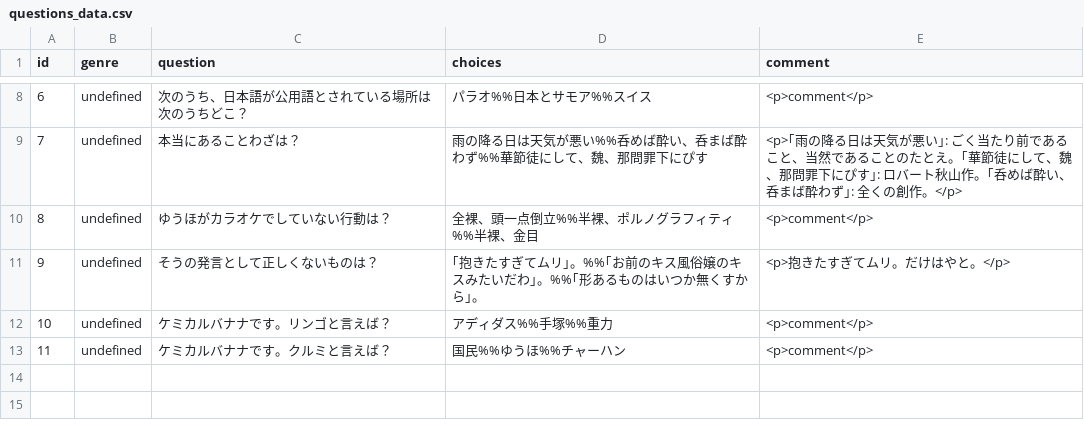
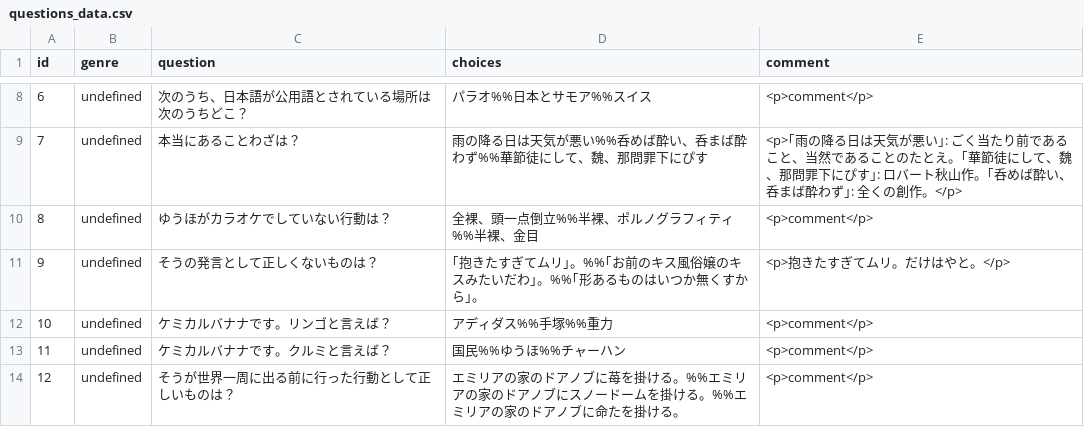
Before and after one commit to MKoichiro/3Taku, a CSV file: questions_data.csv, drawn as a sheet; only a part is shown, gaps mark what is left out; the diff names each change by its address in the sheet, - before the commit and + after, or states it on an @@ line.

Commit message:
questions_data.csv を更新

```diff
--- a/questions_data.csv
+++ b/questions_data.csv
+row 14: 12 | undefined | そうが世界一周に出る前に行った行動として正しいものは？ | エミリアの家のドアノブに苺を掛ける。%%エミリアの家のドアノブにスノードームを掛ける。%%エミリアの家のドアノブに命たを掛ける。 | <p>comment</p>
```
